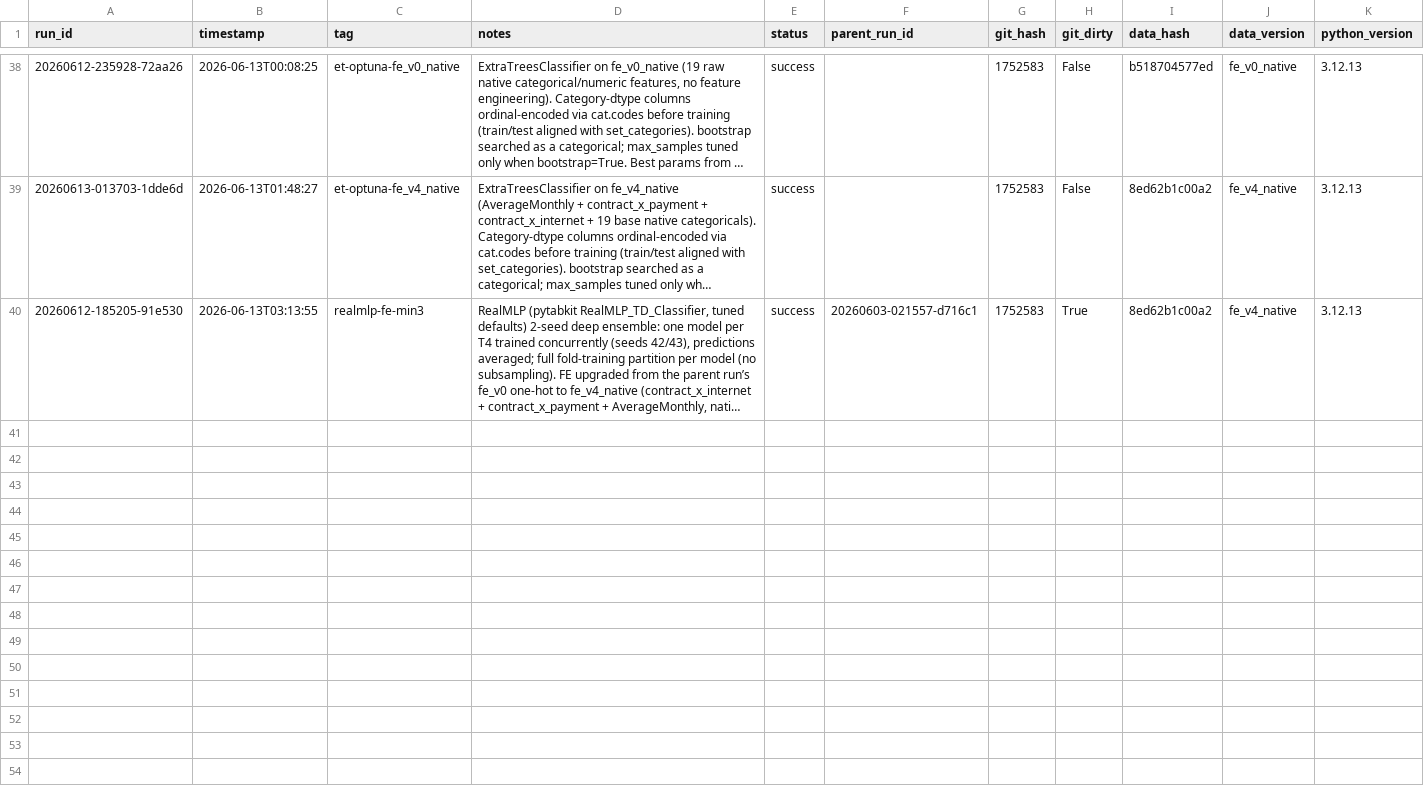
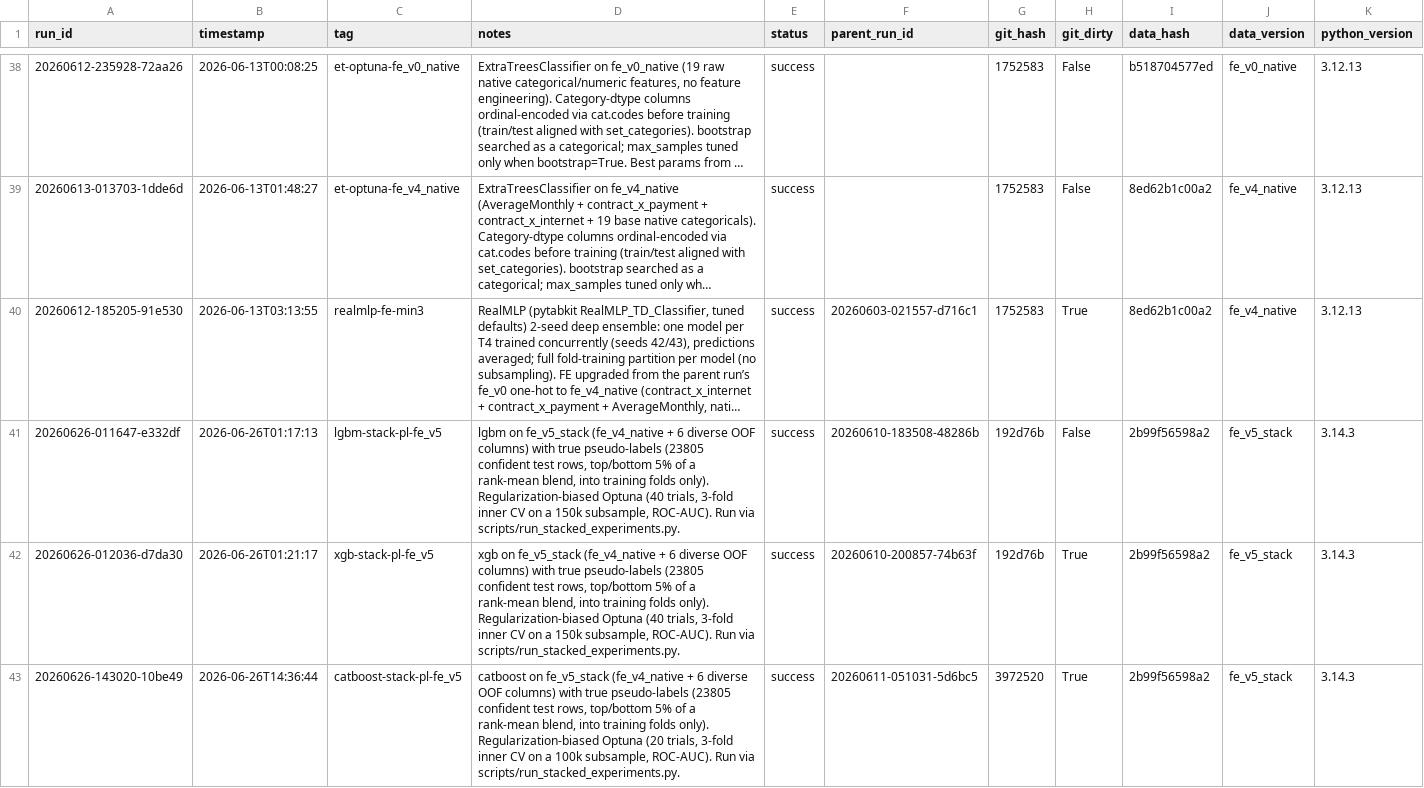
Before and after one commit to biswajit-nag/Predict-Customer-Churn, a CSV file: experiments/runs.csv, drawn as a sheet; only a part is shown, gaps mark what is left out; long unchanged cells end in …; rows hold the shown columns only; the diff names each change by its address in the sheet, - before the commit and + after, or states it on an @@ line.

```diff
--- a/experiments/runs.csv
+++ b/experiments/runs.csv
+row 41: 20260626-011647-e332df | 2026-06-26T01:17:13 | lgbm-stack-pl-fe_v5 | lgbm on fe_v5_stack (fe_v4_native + 6 diverse OOF columns) with true pseudo-labels (23805 confident test rows, top/bottom 5% of a rank-mean blend, into training folds only). Regularization-biased Optuna (40 trials, 3-fold inner CV on a 150k subsample, ROC-AUC). Run via scripts/run_stacked_experiments.py. | success | 20260610-183508-48286b | 192d76b | False | 2b99f56598a2 | fe_v5_stack | 3.14.3
+row 42: 20260626-012036-d7da30 | 2026-06-26T01:21:17 | xgb-stack-pl-fe_v5 | xgb on fe_v5_stack (fe_v4_native + 6 diverse OOF columns) with true pseudo-labels (23805 confident test rows, top/bottom 5% of a rank-mean blend, into training folds only). Regularization-biased Optuna (40 trials, 3-fold inner CV on a 150k subsample, ROC-AUC). Run via scripts/run_stacked_experiments.py. | success | 20260610-200857-74b63f | 192d76b | True | 2b99f56598a2 | fe_v5_stack | 3.14.3
+row 43: 20260626-143020-10be49 | 2026-06-26T14:36:44 | catboost-stack-pl-fe_v5 | catboost on fe_v5_stack (fe_v4_native + 6 diverse OOF columns) with true pseudo-labels (23805 confident test rows, top/bottom 5% of a rank-mean blend, into training folds only). Regularization-biased Optuna (20 trials, 3-fold inner CV on a 100k subsample, ROC-AUC). Run via scripts/run_stacked_experiments.py. | success | 20260611-051031-5d6bc5 | 3972520 | True | 2b99f56598a2 | fe_v5_stack | 3.14.3
```
Also changed, not shown: 25 other files.
